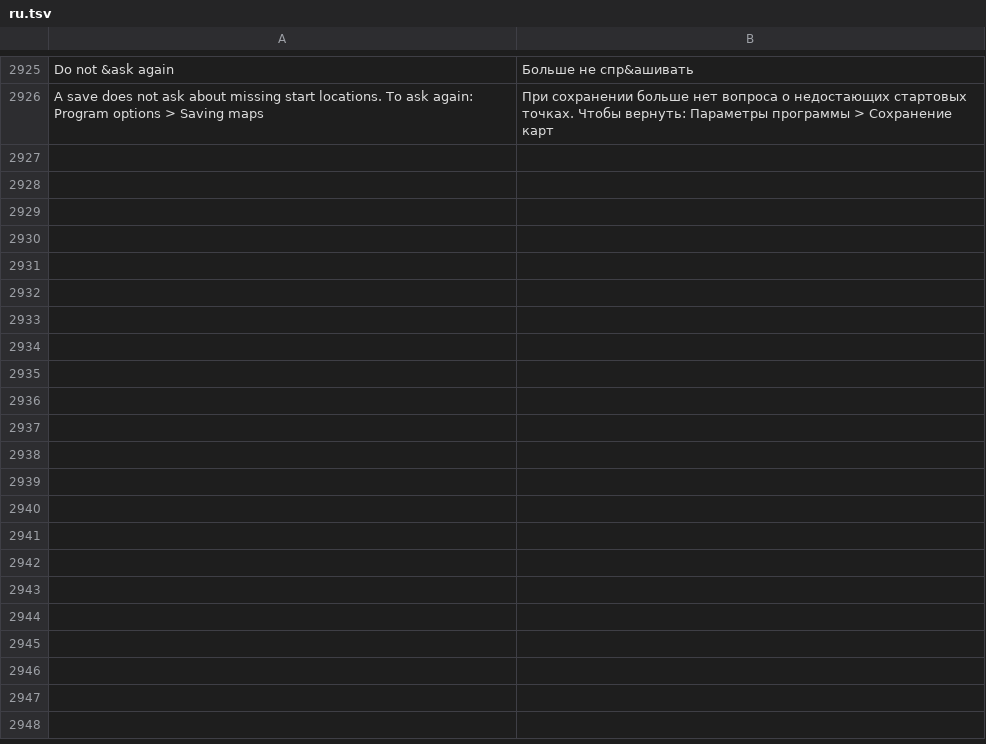
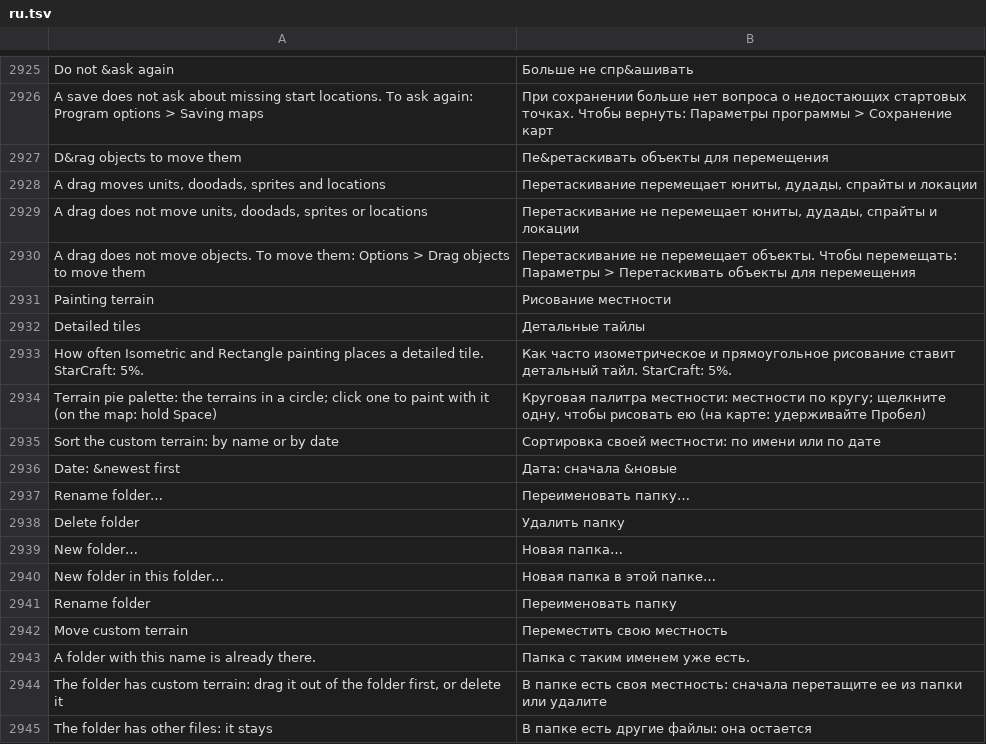
Before and after one commit to stardraft-editor/stardraft, a TSV file: apps/editor/res/lang/ru.tsv, drawn as a sheet; only a part is shown, gaps mark what is left out.

Commit message:
Custom terrain in real folders: New folder, Rename folder, Delete folder (empty), drag onto a folder (GitHub #252); the Custom list's row is search, Sort, View (#258) and its previews have no black bars (#259); Alt+click on custom terrain makes its tiles the mask (#247); Options > Drag objects to move them (#256); Detailed tiles in Program options > Map and a pie palette button by the terrain search (#257); Ctrl+C in Isometric with no whole diamond copies the tiles in Rectangle (#235); a paste drag leaves the map's tiles under the paste's null tiles (#255); docs/dev/PATTERNS.md: one pattern for each job that comes back, and the known one-offs

```diff
--- a/apps/editor/res/lang/ru.tsv
+++ b/apps/editor/res/lang/ru.tsv
@@ -2954 +2954,20 @@ Do not &ask again	Больше не спр&ашивать
 A save does not ask about missing start locations. To ask again: Program options > Saving maps	При сохранении больше нет вопроса о недостающих стартовых точках. Чтобы вернуть: Параметры программы > Сохранение карт
+D&rag objects to move them	Пе&ретаскивать объекты для перемещения
+A drag moves units, doodads, sprites and locations	Перетаскивание перемещает юниты, дудады, спрайты и локации
+A drag does not move units, doodads, sprites or locations	Перетаскивание не перемещает юниты, дудады, спрайты и локации
+A drag does not move objects. To move them: Options > Drag objects to move them	Перетаскивание не перемещает объекты. Чтобы перемещать: Параметры > Перетаскивать объекты для перемещения
+Painting terrain	Рисование местности
+Detailed tiles	Детальные тайлы
+How often Isometric and Rectangle painting places a detailed tile. StarCraft: 5%.	Как часто изометрическое и прямоугольное рисование ставит детальный тайл. StarCraft: 5%.
+Terrain pie palette: the terrains in a circle; click one to paint with it (on the map: hold Space)	Круговая палитра местности: местности по кругу; щелкните одну, чтобы рисовать ею (на карте: удерживайте Пробел)
+Sort the custom terrain: by name or by date	Сортировка своей местности: по имени или по дате
+Date: &newest first	Дата: сначала &новые
+Rename folder…	Переименовать папку…
+Delete folder	Удалить папку
+New folder…	Новая папка…
+New folder in this folder…	Новая папка в этой папке…
+Rename folder	Переименовать папку
+Move custom terrain	Переместить свою местность
+A folder with this name is already there.	Папка с таким именем уже есть.
+The folder has custom terrain: drag it out of the folder first, or delete it	В папке есть своя местность: сначала перетащите ее из папки или удалите
+The folder has other files: it stays	В папке есть другие файлы: она остается
```
Also changed, not shown: apps/editor/res/lang/es.tsv, apps/editor/res/lang/fr.tsv, 32 other files.
